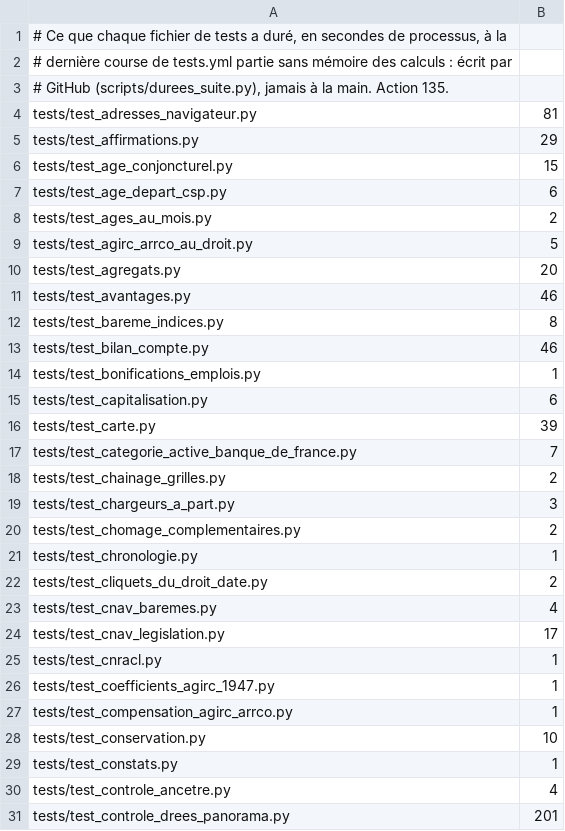
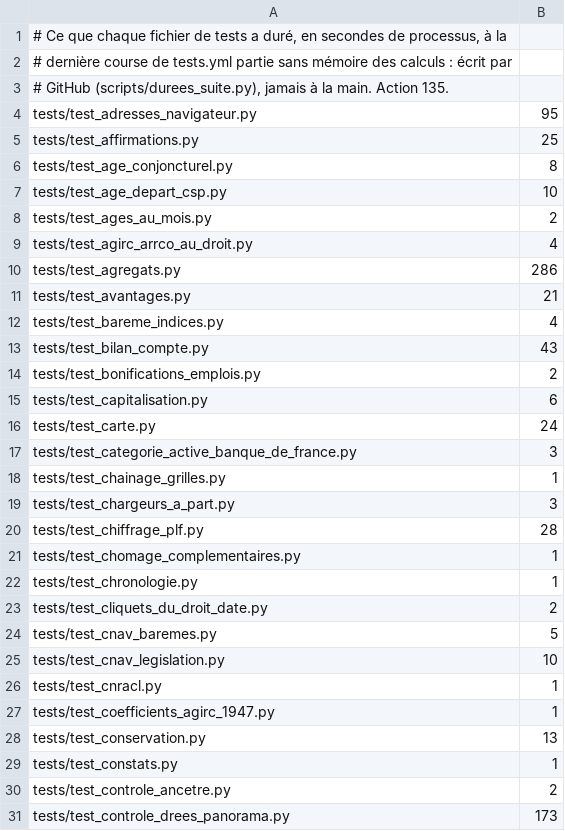
Before and after one commit to g-pliberal/retraitecomptenotionelle, a TSV file: .github/durees_suite.tsv, drawn as a sheet; only a part is shown; the diff covers the shown part only.

```diff
--- a/.github/durees_suite.tsv
+++ b/.github/durees_suite.tsv
@@ -3,29 +3,29 @@
 # GitHub (scripts/durees_suite.py), jamais à la main. Action 135.
-tests/test_adresses_navigateur.py	81
-tests/test_affirmations.py	29
-tests/test_age_conjoncturel.py	15
-tests/test_age_depart_csp.py	6
+tests/test_adresses_navigateur.py	95
+tests/test_affirmations.py	25
+tests/test_age_conjoncturel.py	8
+tests/test_age_depart_csp.py	10
 tests/test_ages_au_mois.py	2
-tests/test_agirc_arrco_au_droit.py	5
-tests/test_agregats.py	20
-tests/test_avantages.py	46
-tests/test_bareme_indices.py	8
-tests/test_bilan_compte.py	46
-tests/test_bonifications_emplois.py	1
+tests/test_agirc_arrco_au_droit.py	4
+tests/test_agregats.py	286
+tests/test_avantages.py	21
+tests/test_bareme_indices.py	4
+tests/test_bilan_compte.py	43
+tests/test_bonifications_emplois.py	2
 tests/test_capitalisation.py	6
-tests/test_carte.py	39
-tests/test_categorie_active_banque_de_france.py	7
-tests/test_chainage_grilles.py	2
+tests/test_carte.py	24
+tests/test_categorie_active_banque_de_france.py	3
+tests/test_chainage_grilles.py	1
 tests/test_chargeurs_a_part.py	3
-tests/test_chomage_complementaires.py	2
+tests/test_chiffrage_plf.py	28
+tests/test_chomage_complementaires.py	1
 tests/test_chronologie.py	1
 tests/test_cliquets_du_droit_date.py	2
-tests/test_cnav_baremes.py	4
-tests/test_cnav_legislation.py	17
+tests/test_cnav_baremes.py	5
+tests/test_cnav_legislation.py	10
 tests/test_cnracl.py	1
 tests/test_coefficients_agirc_1947.py	1
-tests/test_compensation_agirc_arrco.py	1
-tests/test_conservation.py	10
+tests/test_conservation.py	13
 tests/test_constats.py	1
-tests/test_controle_ancetre.py	4
-tests/test_controle_drees_panorama.py	201
+tests/test_controle_ancetre.py	2
+tests/test_controle_drees_panorama.py	173
```
Also changed, not shown: 1 added row, 7 removed rows and 111 edited cells elsewhere in this file, .github/verdicts.tsv, 1 other file.
